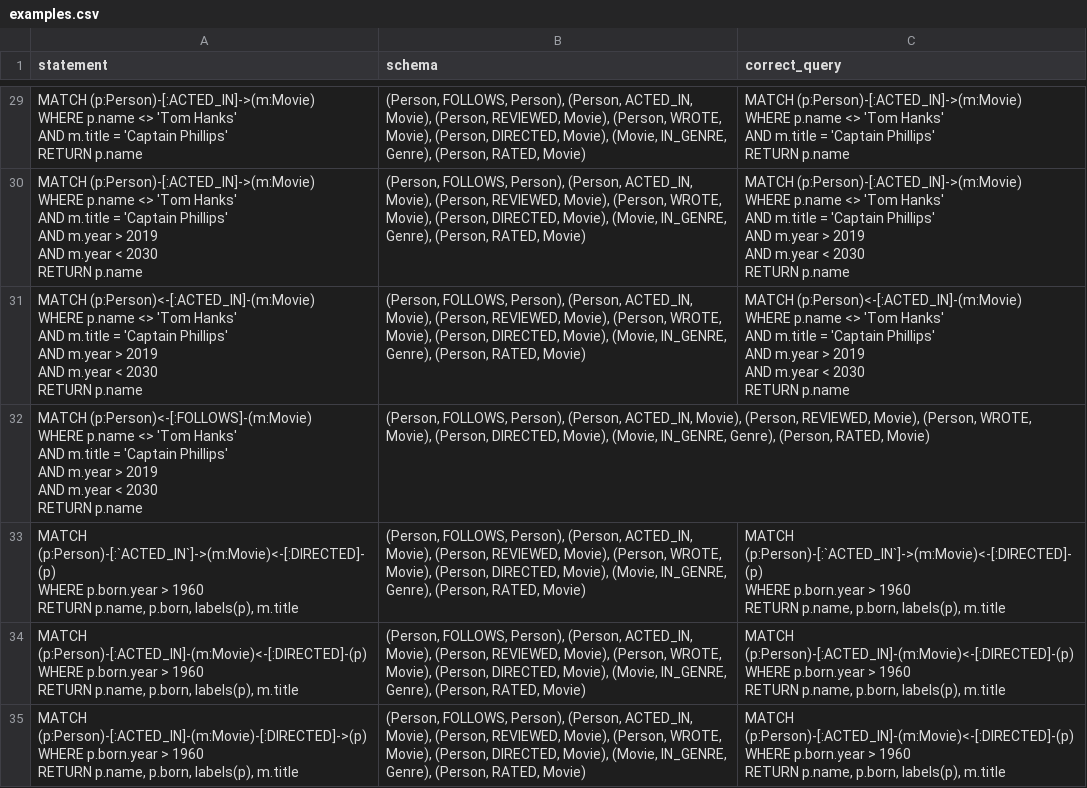
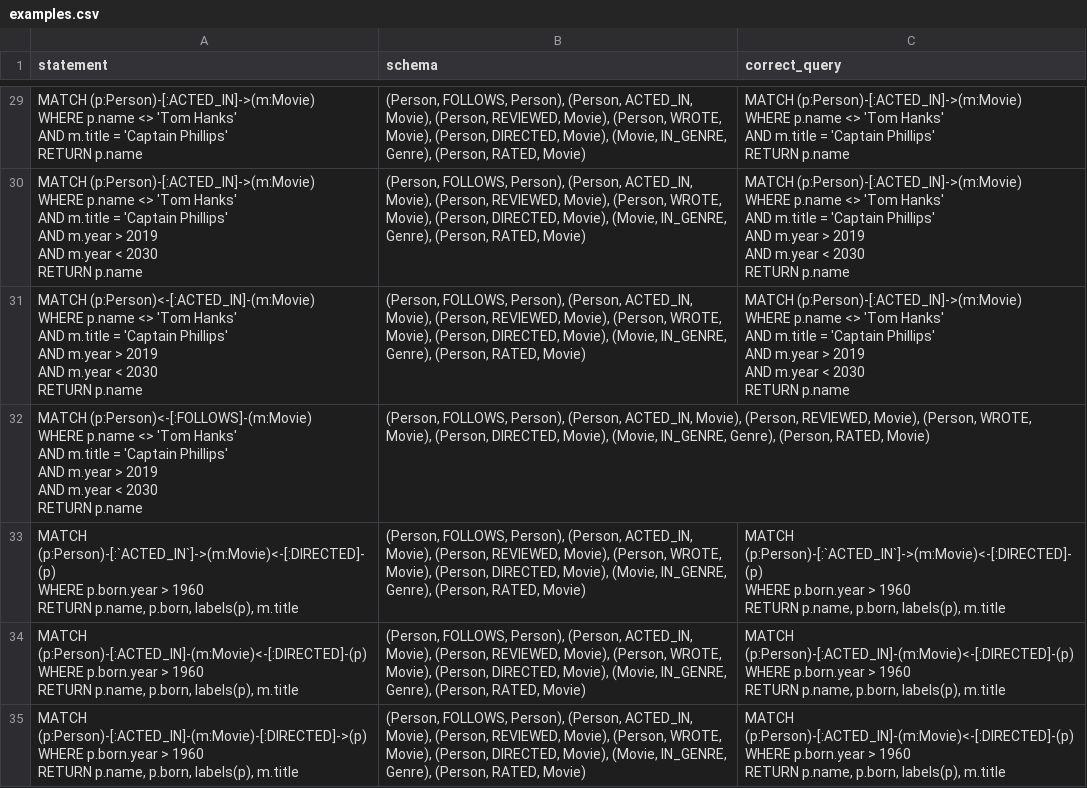
Before and after one commit to tomasonjo/cypher-direction-competition, a CSV file: examples.csv, drawn as a sheet; only a part is shown, gaps mark what is left out.

Commit message:
Fix exampels

```diff
--- a/examples.csv
+++ b/examples.csv
@@ -140,13 +140,13 @@ AND m.year < 2030
 RETURN p.name"
-"MATCH (p:Person)<-[:ACTED_IN]-(m:Movie)
-WHERE p.name <> 'Tom Hanks'
-AND m.title = 'Captain Phillips'
-AND m.year > 2019
-AND m.year < 2030
-RETURN p.name","(Person, FOLLOWS, Person), (Person, ACTED_IN, Movie), (Person, REVIEWED, Movie), (Person, WROTE, Movie), (Person, DIRECTED, Movie), (Movie, IN_GENRE, Genre), (Person, RATED, Movie)","MATCH (p:Person)<-[:ACTED_IN]-(m:Movie)
-WHERE p.name <> 'Tom Hanks'
-AND m.title = 'Captain Phillips'
-AND m.year > 2019
-AND m.year < 2030
-RETURN p.name"
+"MATCH (p:Person)<-[:ACTED_IN]-(m:Movie)
+WHERE p.name <> 'Tom Hanks'
+AND m.title = 'Captain Phillips'
+AND m.year > 2019
+AND m.year < 2030
+RETURN p.name","(Person, FOLLOWS, Person), (Person, ACTED_IN, Movie), (Person, REVIEWED, Movie), (Person, WROTE, Movie), (Person, DIRECTED, Movie), (Movie, IN_GENRE, Genre), (Person, RATED, Movie)","MATCH (p:Person)-[:ACTED_IN]->(m:Movie)
+WHERE p.name <> 'Tom Hanks'
+AND m.title = 'Captain Phillips'
+AND m.year > 2019
+AND m.year < 2030
+RETURN p.name"
 "MATCH (p:Person)<-[:FOLLOWS]-(m:Movie)
```
